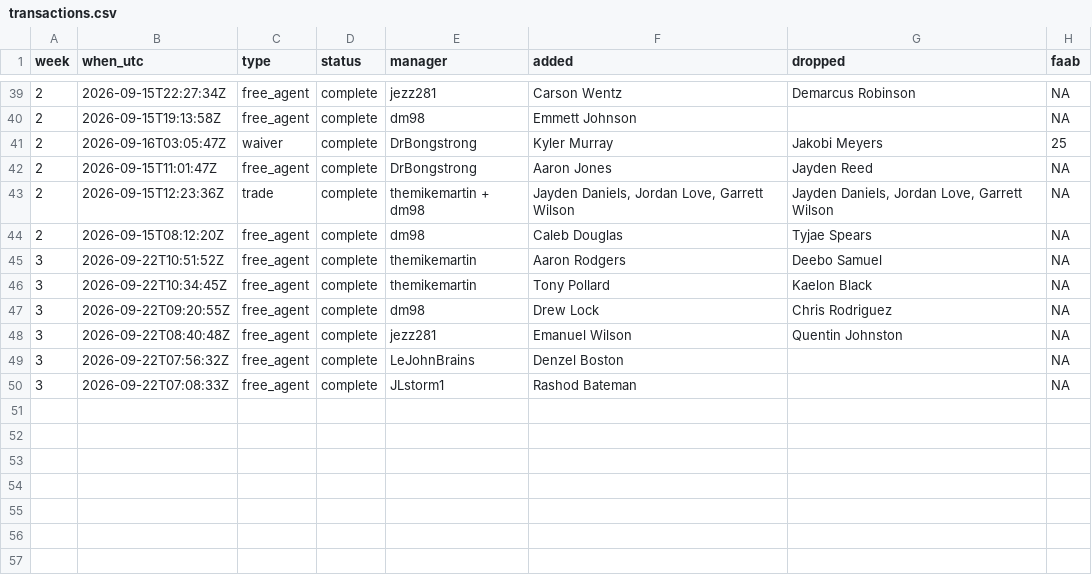
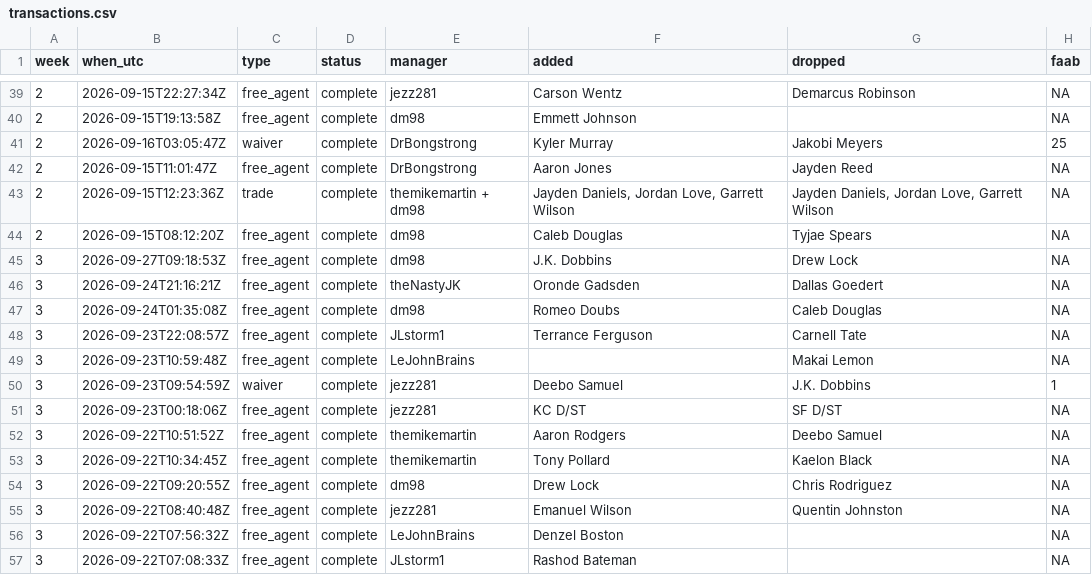
Before and after one commit to mikemartin/fantasy-football-auction-optimizer, a CSV file: data/league/transactions.csv, drawn as a sheet; only a part is shown, gaps mark what is left out.

```diff
--- a/data/league/transactions.csv
+++ b/data/league/transactions.csv
@@ -44,2 +44,9 @@ week,when_utc,type,status,manager,added,dropped,faab
 2,2026-09-15T08:12:20Z,free_agent,complete,dm98,Caleb Douglas,Tyjae Spears,NA
+3,2026-09-27T09:18:53Z,free_agent,complete,dm98,J.K. Dobbins,Drew Lock,NA
+3,2026-09-24T21:16:21Z,free_agent,complete,theNastyJK,Oronde Gadsden,Dallas Goedert,NA
+3,2026-09-24T01:35:08Z,free_agent,complete,dm98,Romeo Doubs,Caleb Douglas,NA
+3,2026-09-23T22:08:57Z,free_agent,complete,JLstorm1,Terrance Ferguson,Carnell Tate,NA
+3,2026-09-23T10:59:48Z,free_agent,complete,LeJohnBrains,,Makai Lemon,NA
+3,2026-09-23T09:54:59Z,waiver,complete,jezz281,Deebo Samuel,J.K. Dobbins,1
+3,2026-09-23T00:18:06Z,free_agent,complete,jezz281,KC D/ST,SF D/ST,NA
 3,2026-09-22T10:51:52Z,free_agent,complete,themikemartin,Aaron Rodgers,Deebo Samuel,NA
```
Also changed, not shown: data/league/free_agents.csv, data/league/managers.csv, 2 other files.
